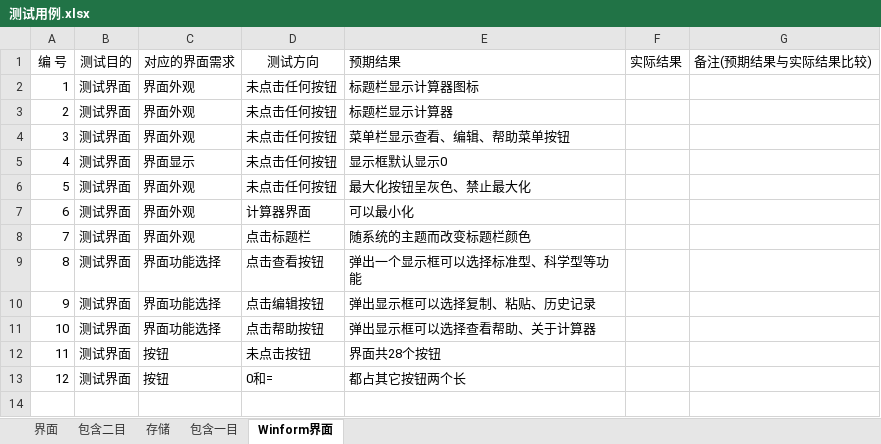
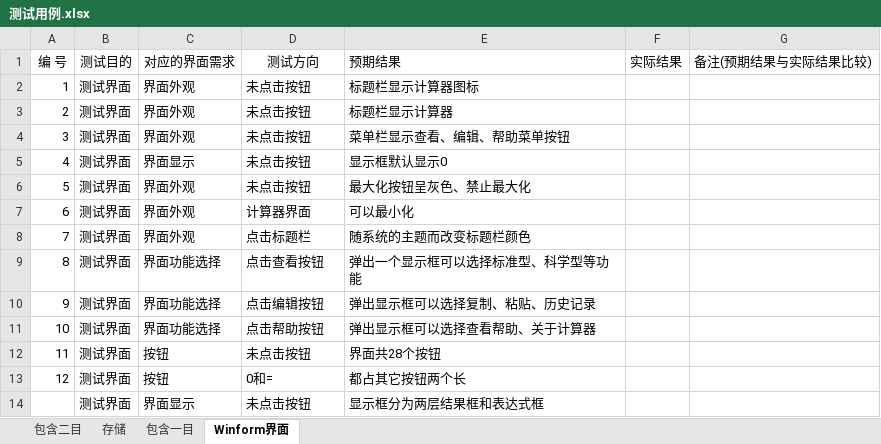
Before and after one commit to ProgrammerAlliance/The-source-of-life, an Excel workbook: 02.设计/测试用例.xlsx, sheet Winform界面, drawn as a sheet; values as stored, in another font and other column widths than the file's, no borders; the diff names each change by its address in the sheet, - before the commit and + after, or states it on an @@ line.

```diff
--- a/02.设计/测试用例.xlsx (sheet Winform界面)
+++ b/02.设计/测试用例.xlsx (sheet Winform界面)
-sheet tab: 界面
-D2:D6 (测试方向): 未点击任何按钮
+D2:D6 (测试方向): 未点击按钮
+row 14:  | 测试界面 | 界面显示 | 未点击按钮 | 显示框分为两层结果框和表达式框
```
